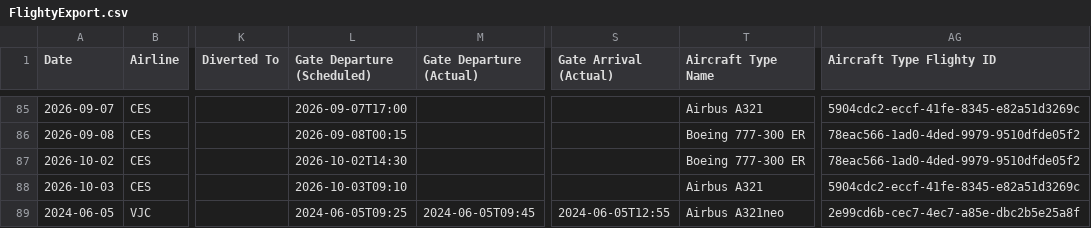
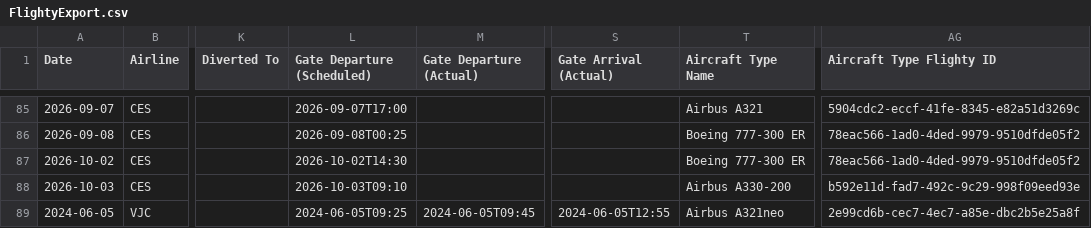
Before and after one commit to thanhhff/thanhhff.github.io, a CSV file: _data/FlightyExport.csv, drawn as a sheet; only a part is shown, gaps mark what is left out; the diff covers the shown part only; the diff names each change by its address in the sheet, - before the commit and + after, or states it on an @@ line.

Commit message:
Update the flights schedule

```diff
--- a/_data/FlightyExport.csv
+++ b/_data/FlightyExport.csv
-L86 (Gate Departure (Scheduled)): 2026-09-08T00:15
+L86 (Gate Departure (Scheduled)): 2026-09-08T00:25
-T88 (Aircraft Type Name): Airbus A321
+T88 (Aircraft Type Name): Airbus A330-200
-AG88 (Aircraft Type Flighty ID): 5904cdc2-eccf-41fe-8345-e82a51d3269c
+AG88 (Aircraft Type Flighty ID): b592e11d-fad7-492c-9c29-998f09eed93e
```
Also changed, not shown: 1 added row, 1 removed row and 34 edited cells elsewhere in this file, 1 other file.
